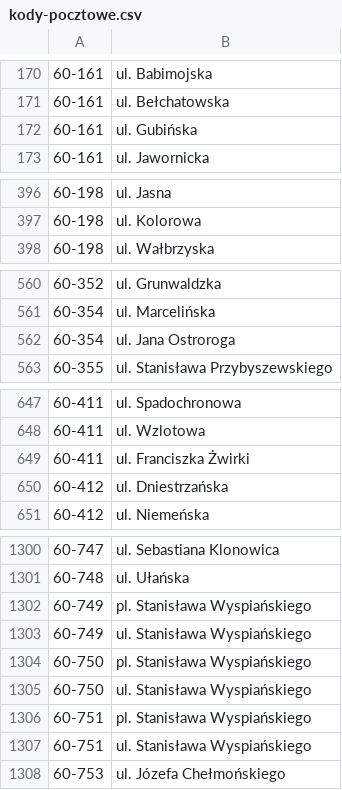
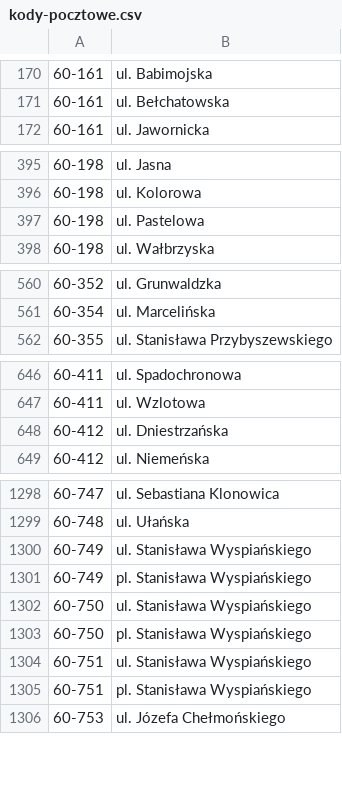
Before and after one commit to macbre/pyrabot, a CSV file: sources/kody-pocztowe.csv, drawn as a sheet; only a part is shown, gaps mark what is left out; the diff covers the shown part only.

```diff
--- a/sources/kody-pocztowe.csv
+++ b/sources/kody-pocztowe.csv
@@ -171,3 +171,2 @@
 60-161	ul. Bełchatowska
-60-161	ul. Gubińska
 60-161	ul. Jawornicka
@@ -397,2 +396,3 @@
 60-198	ul. Kolorowa
+60-198	ul. Pastelowa
 60-198	ul. Wałbrzyska
@@ -561,3 +561,2 @@
 60-354	ul. Marcelińska
-60-354	ul. Jana Ostroroga
 60-355	ul. Stanisława Przybyszewskiego
@@ -648,3 +647,2 @@
 60-411	ul. Wzlotowa
-60-411	ul. Franciszka Żwirki
 60-412	ul. Dniestrzańska
@@ -1301,8 +1299,8 @@
 60-748	ul. Ułańska
-60-749	pl. Stanisława Wyspiańskiego
 60-749	ul. Stanisława Wyspiańskiego
-60-750	pl. Stanisława Wyspiańskiego
+60-749	pl. Stanisława Wyspiańskiego
 60-750	ul. Stanisława Wyspiańskiego
-60-751	pl. Stanisława Wyspiańskiego
+60-750	pl. Stanisława Wyspiańskiego
 60-751	ul. Stanisława Wyspiańskiego
+60-751	pl. Stanisława Wyspiańskiego
 60-753	ul. Józefa Chełmońskiego
```
Also changed, not shown: 3 removed rows and 1 moved row elsewhere in this file, 2 other files.
